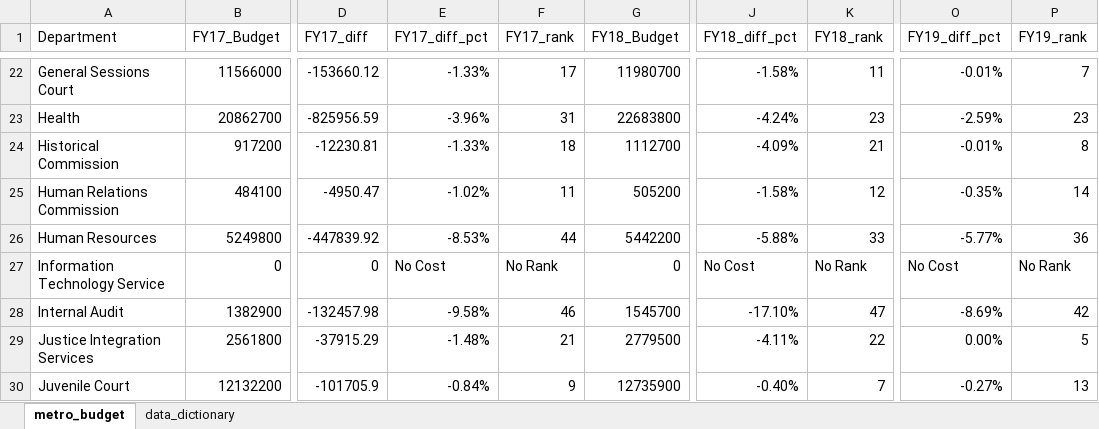
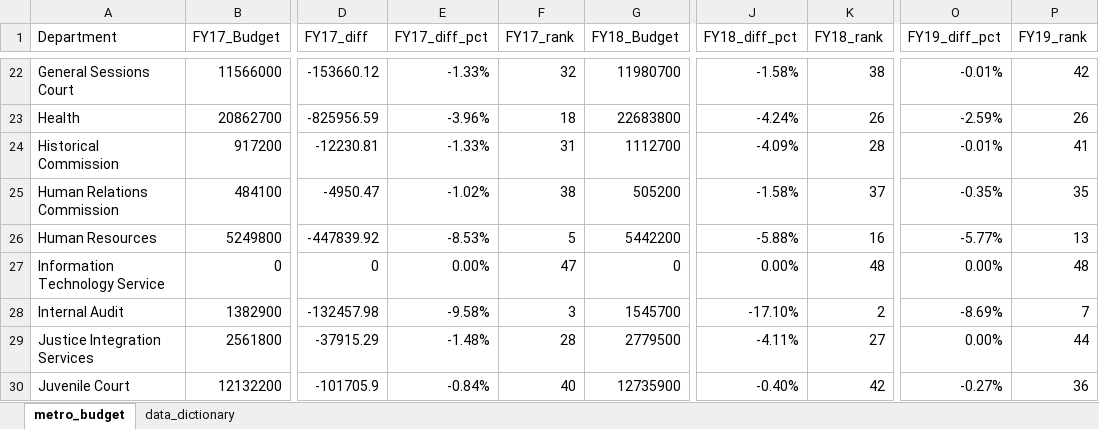
Before and after one commit to NSS-Data-Analytics-Cohort-14/lookups-da14-bergen-christensen, an Excel workbook: metro_budget_exercise.xlsx, sheet metro_budget, drawn as a sheet; only a part is shown, gaps mark what is left out; values as stored, in another font and other column widths than the file's, no borders; the diff covers the shown part only; the diff names each change by its address in the sheet, - before the commit and + after, or states it on an @@ line.

```diff
--- a/metro_budget_exercise.xlsx (sheet metro_budget)
+++ b/metro_budget_exercise.xlsx (sheet metro_budget)
-F22 (FY17_rank): 17
+F22 (FY17_rank): 32
-K22 (FY18_rank): 11
+K22 (FY18_rank): 38
-P22 (FY19_rank): 7
+P22 (FY19_rank): 42
-F23 (FY17_rank): 31
+F23 (FY17_rank): 18
-K23 (FY18_rank): 23
+K23 (FY18_rank): 26
-P23 (FY19_rank): 23
+P23 (FY19_rank): 26
-F24 (FY17_rank): 18
+F24 (FY17_rank): 31
-K24 (FY18_rank): 21
+K24 (FY18_rank): 28
-P24 (FY19_rank): 8
+P24 (FY19_rank): 41
-F25 (FY17_rank): 11
+F25 (FY17_rank): 38
-K25 (FY18_rank): 12
+K25 (FY18_rank): 37
-P25 (FY19_rank): 14
+P25 (FY19_rank): 35
-F26 (FY17_rank): 44
+F26 (FY17_rank): 5
-K26 (FY18_rank): 33
+K26 (FY18_rank): 16
-P26 (FY19_rank): 36
+P26 (FY19_rank): 13
-E27 (FY17_diff_pct): No Cost
+E27 (FY17_diff_pct): 0.00%
-F27 (FY17_rank): No Rank
+F27 (FY17_rank): 47
-J27 (FY18_diff_pct): No Cost
+J27 (FY18_diff_pct): 0.00%
-K27 (FY18_rank): No Rank
+K27 (FY18_rank): 48
-O27 (FY19_diff_pct): No Cost
+O27 (FY19_diff_pct): 0.00%
-P27 (FY19_rank): No Rank
+P27 (FY19_rank): 48
-F28 (FY17_rank): 46
+F28 (FY17_rank): 3
-K28 (FY18_rank): 47
+K28 (FY18_rank): 2
-P28 (FY19_rank): 42
+P28 (FY19_rank): 7
-F29 (FY17_rank): 21
+F29 (FY17_rank): 28
-K29 (FY18_rank): 22
+K29 (FY18_rank): 27
-P29 (FY19_rank): 5
+P29 (FY19_rank): 44
-F30 (FY17_rank): 9
+F30 (FY17_rank): 40
-K30 (FY18_rank): 7
+K30 (FY18_rank): 42
-P30 (FY19_rank): 13
+P30 (FY19_rank): 36
```
Also changed, not shown: 6 added rows, 6 removed rows and 139 edited cells elsewhere in this sheet, formulas that keep their value.
